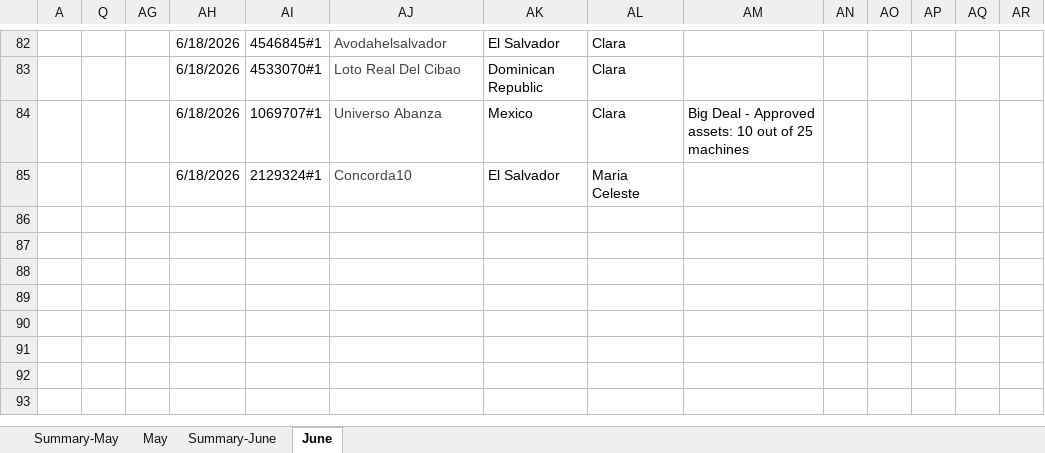
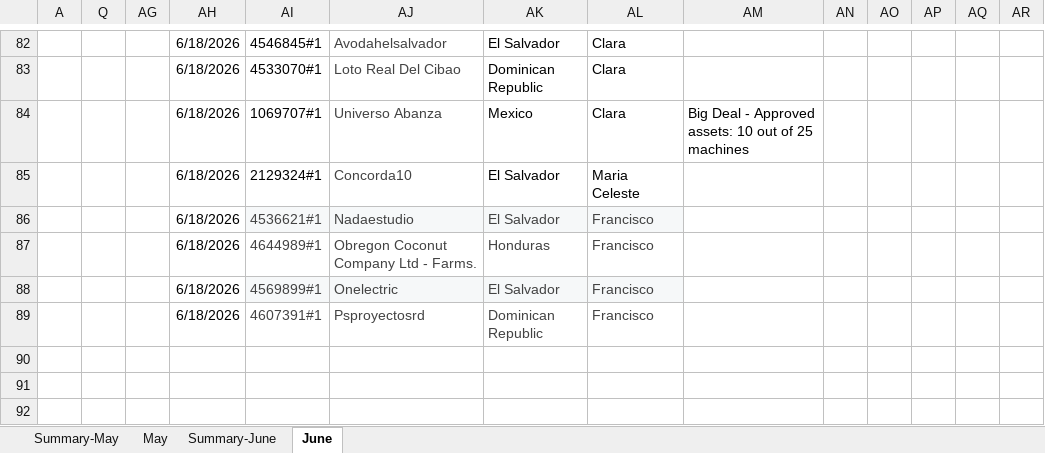
Before and after one commit to Jesus-Ameneiro/latam-dashboard, an Excel workbook: data/LATAM_Internal_Case_Revision.xlsx, sheet June, drawn as a sheet; only a part is shown, gaps mark what is left out; the shorter side is filled out with more unchanged rows; values as stored, in another font and other column widths than the file's, no borders; charts and pictures and conditional formats and table styles not drawn; rows hold the shown columns only; the diff names each change by its address in the sheet, - before the commit and + after, or states it on an @@ line.

Commit message:
Auto-upload: LATAM Case Revision xlsx [2026-06-18 17:34]

```diff
--- a/data/LATAM_Internal_Case_Revision.xlsx (sheet June)
+++ b/data/LATAM_Internal_Case_Revision.xlsx (sheet June)
-row 86: (empty)
+row 86:  |  |  | 6/18/2026 | 4536621#1 | Nadaestudio | El Salvador | Francisco
-AI86:AL86 fill: none
+AI86:AL86 fill: #F6F8F9
-row 87: (empty)
+row 87:  |  |  | 6/18/2026 | 4644989#1 | Obregon Coconut Company Ltd - Farms. | Honduras | Francisco
-row 88: (empty)
+row 88:  |  |  | 6/18/2026 | 4569899#1 | Onelectric | El Salvador | Francisco
-AI88:AL88 fill: none
+AI88:AL88 fill: #F6F8F9
-row 89: (empty)
+row 89:  |  |  | 6/18/2026 | 4607391#1 | Psproyectosrd | Dominican Republic | Francisco
```
Also changed, not shown: sheet Summary-June.
